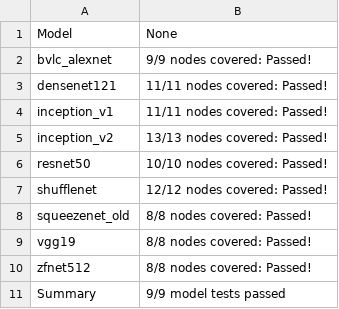
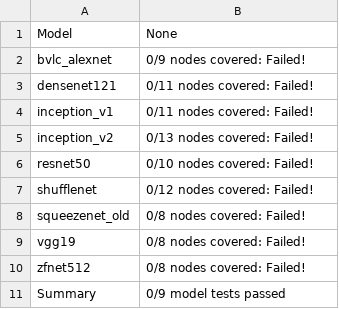
Before and after one commit to preetha-intel/backend-scoreboard, a CSV file: results/tract/stable/models.csv, drawn as a sheet.

```diff
--- a/results/tract/stable/models.csv
+++ b/results/tract/stable/models.csv
@@ -1,11 +1,11 @@
 Model,None
-bvlc_alexnet,9/9 nodes covered: Passed!
-densenet121,11/11 nodes covered: Passed!
-inception_v1,11/11 nodes covered: Passed!
-inception_v2,13/13 nodes covered: Passed!
-resnet50,10/10 nodes covered: Passed!
-shufflenet,12/12 nodes covered: Passed!
-squeezenet_old,8/8 nodes covered: Passed!
-vgg19,8/8 nodes covered: Passed!
-zfnet512,8/8 nodes covered: Passed!
-Summary,9/9 model tests passed
+bvlc_alexnet,0/9 nodes covered: Failed!
+densenet121,0/11 nodes covered: Failed!
+inception_v1,0/11 nodes covered: Failed!
+inception_v2,0/13 nodes covered: Failed!
+resnet50,0/10 nodes covered: Failed!
+shufflenet,0/12 nodes covered: Failed!
+squeezenet_old,0/8 nodes covered: Failed!
+vgg19,0/8 nodes covered: Failed!
+zfnet512,0/8 nodes covered: Failed!
+Summary,0/9 model tests passed
```
Also changed, not shown: results/tract/stable/nodes.csv, 30 other files.
